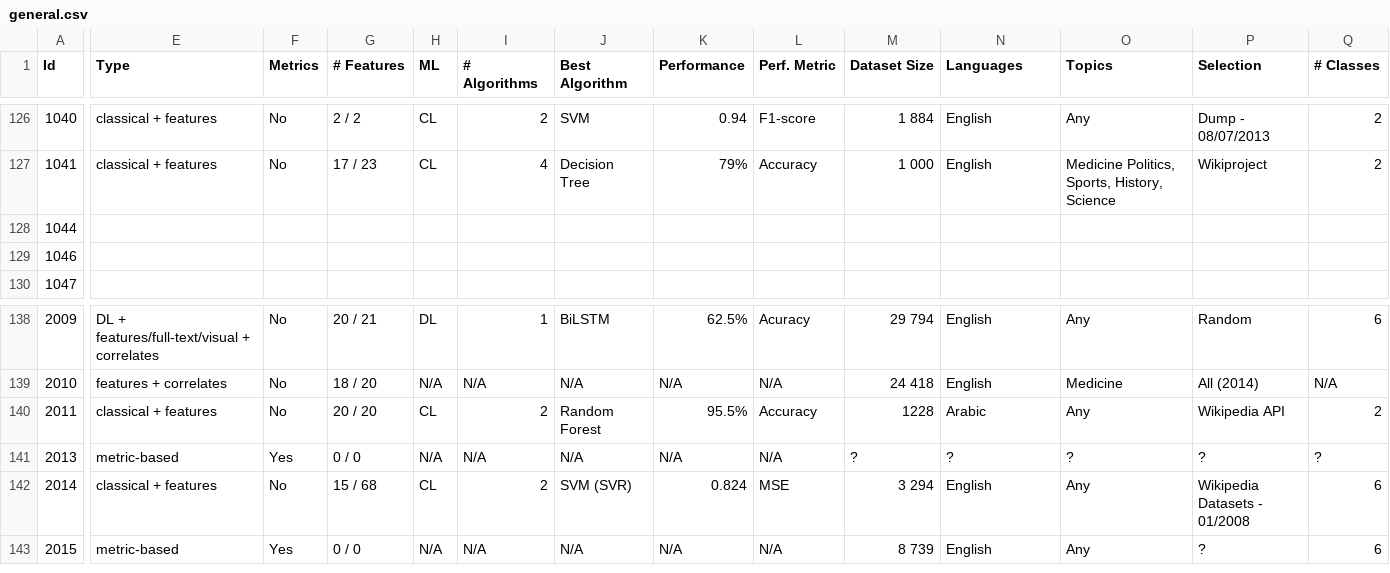
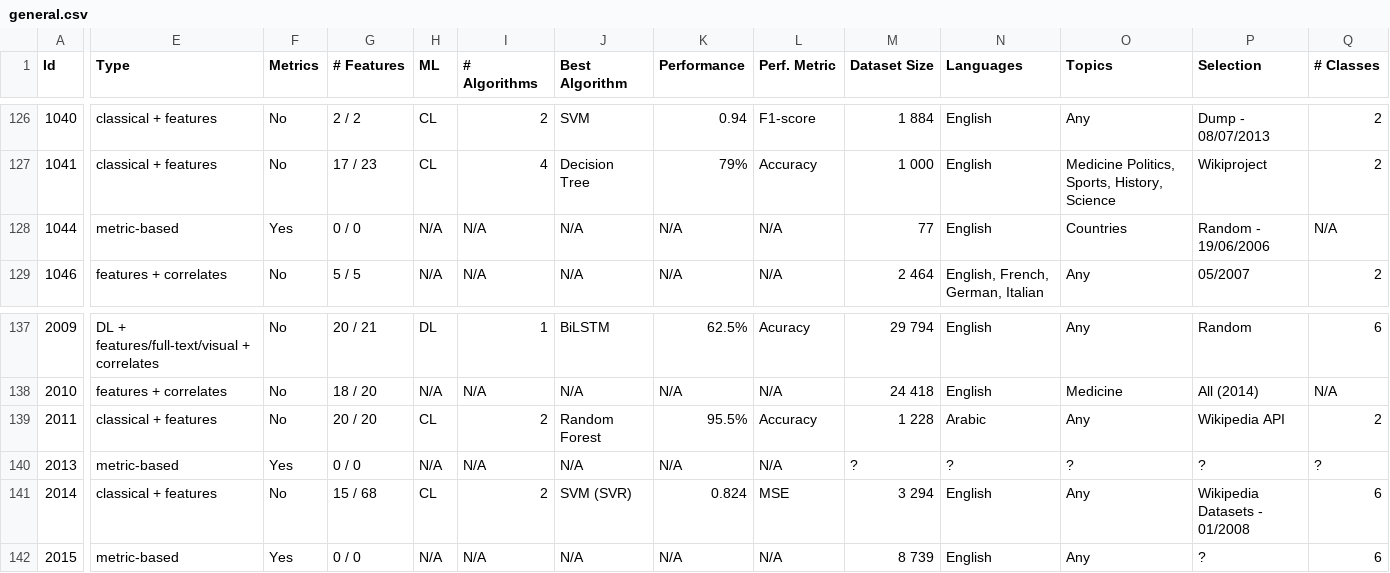
Before and after one commit to MOAAS/WikiQuality, a CSV file: review/validation/general.csv, drawn as a sheet; only a part is shown, gaps mark what is left out; removed rows and columns are numbered as before the commit, all else as after; rows hold the shown columns only; the diff covers the shown part only; the diff names each change by its address in the sheet, - before the commit and + after, or states it on an @@ line.

```diff
--- a/review/validation/general.csv
+++ b/review/validation/general.csv
-E128 (Type): (empty)
+E128 (Type): metric-based
-F128 (Metrics): (empty)
+F128 (Metrics): Yes
-G128 (# Features): (empty)
+G128 (# Features): 0 / 0
-H128:H129 (ML): (empty)
+H128:H129 (ML): N/A
-I128:I129 (# Algorithms): (empty)
+I128:I129 (# Algorithms): N/A
-J128:J129 (Best Algorithm): (empty)
+J128:J129 (Best Algorithm): N/A
-K128:K129 (Performance): (empty)
+K128:K129 (Performance): N/A
-L128:L129 (Perf. Metric): (empty)
+L128:L129 (Perf. Metric): N/A
-M128 (Dataset Size): (empty)
+M128 (Dataset Size): 77
-N128 (Languages): (empty)
+N128 (Languages): English
-O128 (Topics): (empty)
+O128 (Topics): Countries
-P128 (Selection): (empty)
+P128 (Selection): Random - 19/06/2006
-Q128 (# Classes): (empty)
+Q128 (# Classes): N/A
-E129 (Type): (empty)
+E129 (Type): features + correlates
-F129 (Metrics): (empty)
+F129 (Metrics): No
-G129 (# Features): (empty)
+G129 (# Features): 5 / 5
-M129 (Dataset Size): (empty)
+M129 (Dataset Size): 2 464
-N129 (Languages): (empty)
+N129 (Languages): English, French, German, Italian
-O129 (Topics): (empty)
+O129 (Topics): Any
-P129 (Selection): (empty)
+P129 (Selection): 05/2007
-Q129 (# Classes): (empty)
+Q129 (# Classes): 2
-row 130: 1047
-M139 (Dataset Size): 1228
+M139 (Dataset Size): 1 228
```
Also changed, not shown: 1 removed row and 141 edited cells elsewhere in this file, review/validation/eligibility.csv, review/validation/features.csv, 2 other files.
